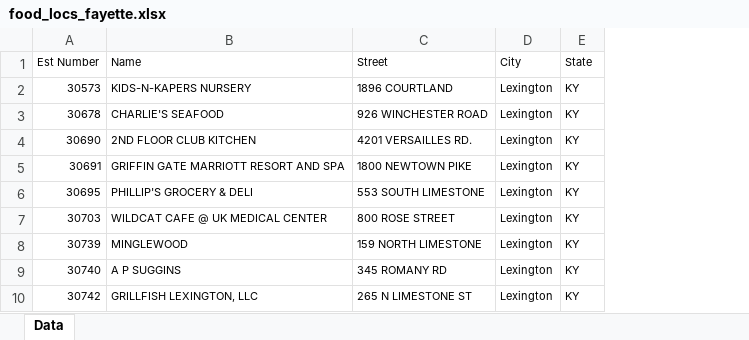
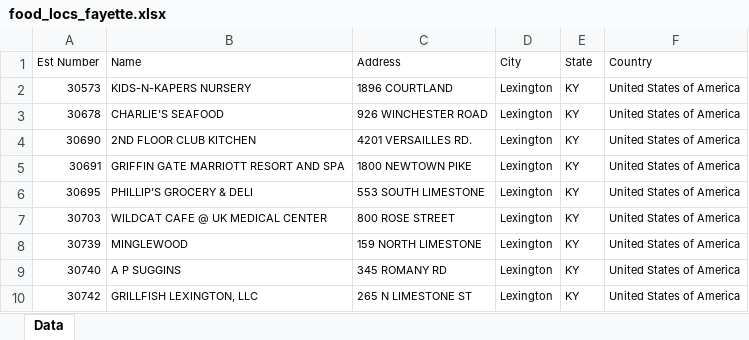
Before and after one commit to ljmoser83/lex-foodscape, an Excel workbook: data/food_locs_fayette.xlsx, sheet Data, drawn as a sheet; only a part is shown; values as stored, in another font and other column widths than the file's, no borders; table styles not drawn; the diff names each change by its address in the sheet, - before the commit and + after, or states it on an @@ line.

Commit message:
uploaded sample data and updated DAPP python code

```diff
--- a/data/food_locs_fayette.xlsx (sheet Data)
+++ b/data/food_locs_fayette.xlsx (sheet Data)
+column F (Country), rows 2-10: all United States of America
-C1: Street
+C1: Address
```
Also changed, not shown: 13 other files.
